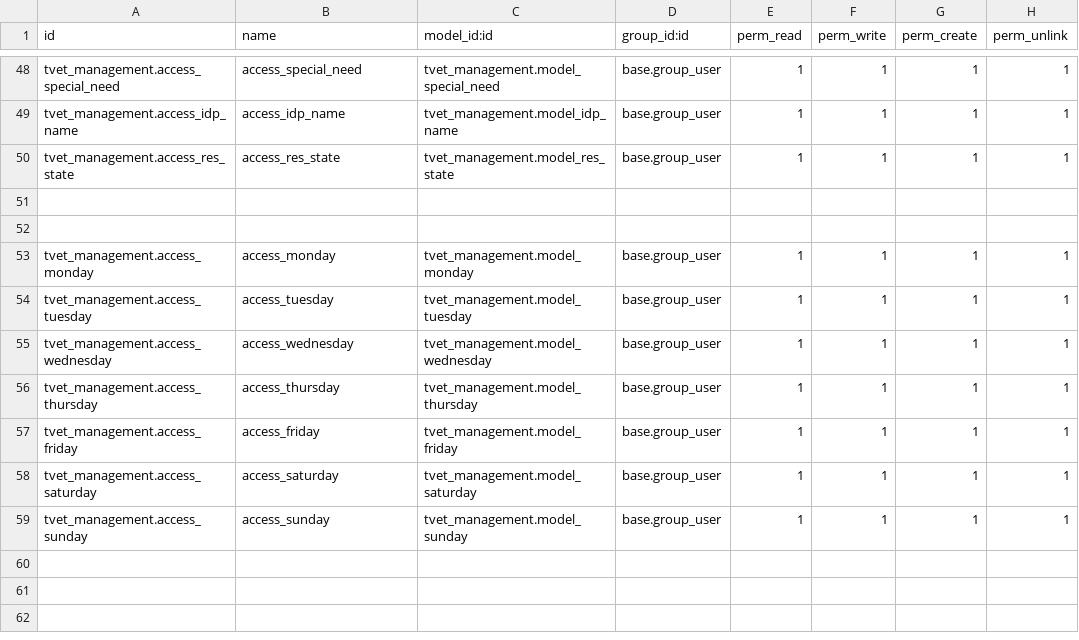
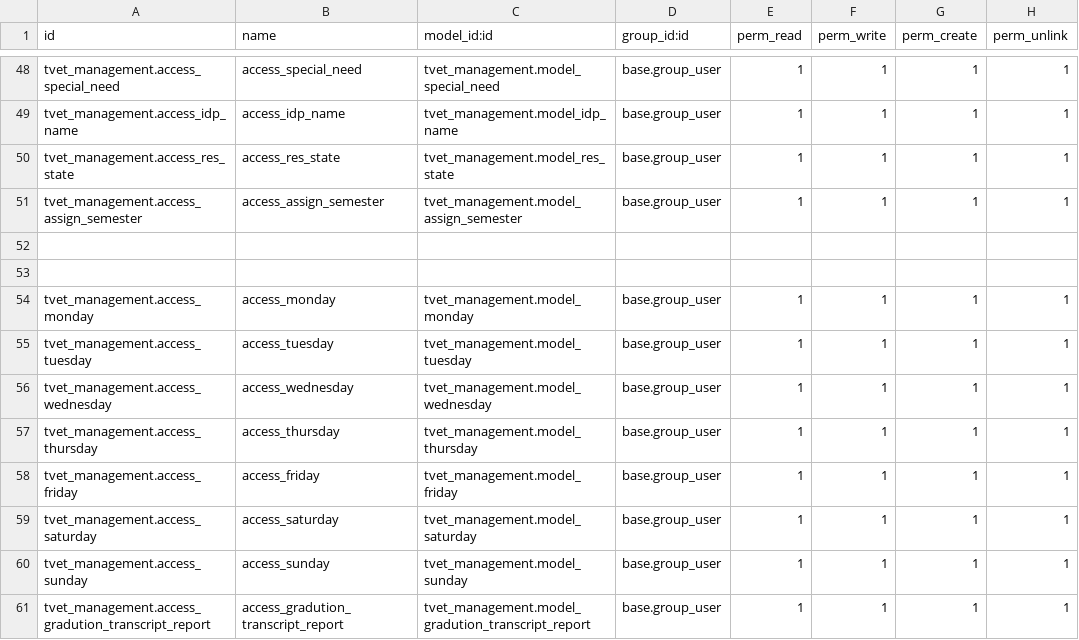
Before and after one commit to burhanismael/tvet_management, a CSV file: tvet_management/security/ir.model.access.csv, drawn as a sheet; only a part is shown, gaps mark what is left out.

Commit message:
update a assign semester

```diff
--- a/tvet_management/security/ir.model.access.csv
+++ b/tvet_management/security/ir.model.access.csv
@@ -50,2 +50,3 @@ tvet_management.access_idp_name,access_idp_name,tvet_management.model_idp_name,b
 tvet_management.access_res_state,access_res_state,tvet_management.model_res_state,base.group_user,1,1,1,1
+tvet_management.access_assign_semester,access_assign_semester,tvet_management.model_assign_semester,base.group_user,1,1,1,1
 
@@ -59 +60,2 @@ tvet_management.access_saturday,access_saturday,tvet_management.model_saturday,b
 tvet_management.access_sunday,access_sunday,tvet_management.model_sunday,base.group_user,1,1,1,1
+tvet_management.access_gradution_transcript_report,access_gradution_transcript_report,tvet_management.model_gradution_transcript_report,base.group_user,1,1,1,1
```
Also changed, not shown: 14 other files.
